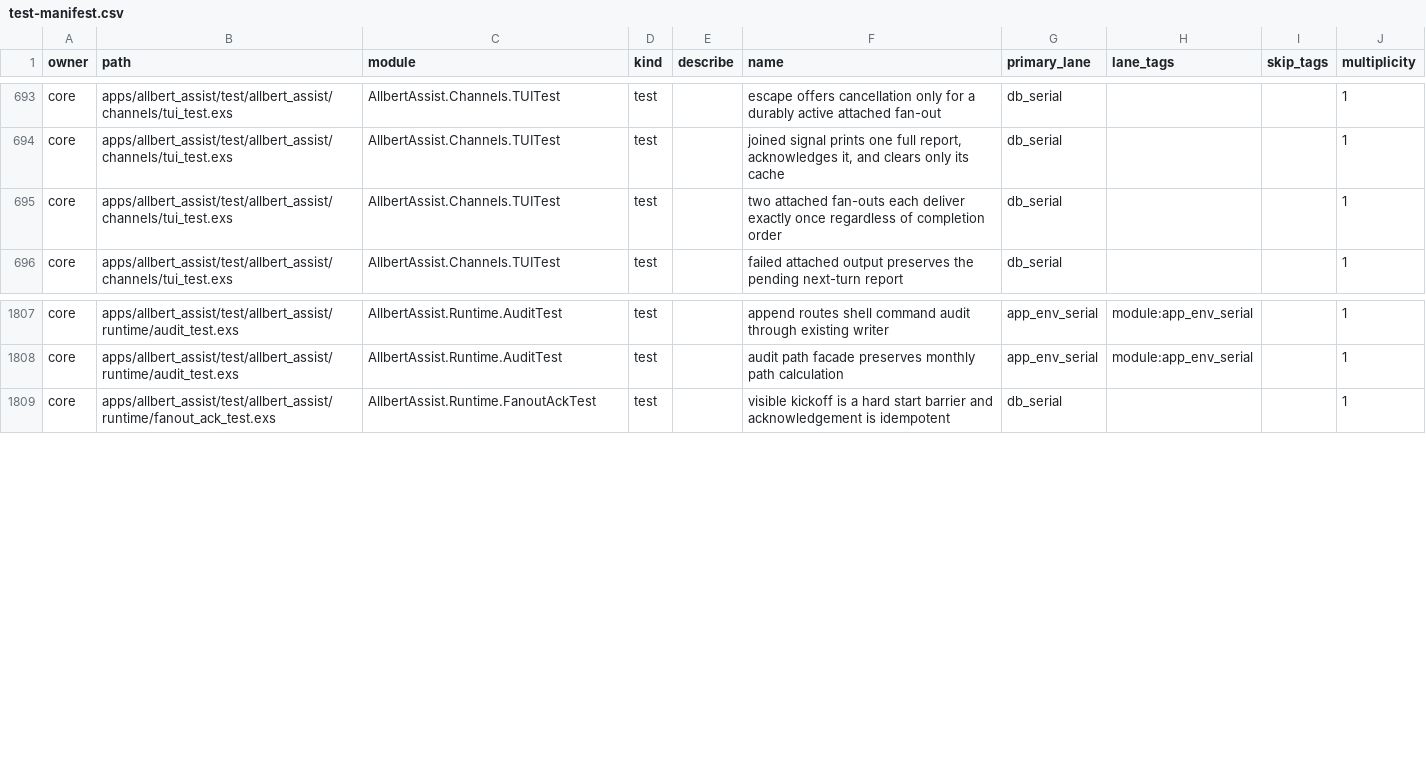
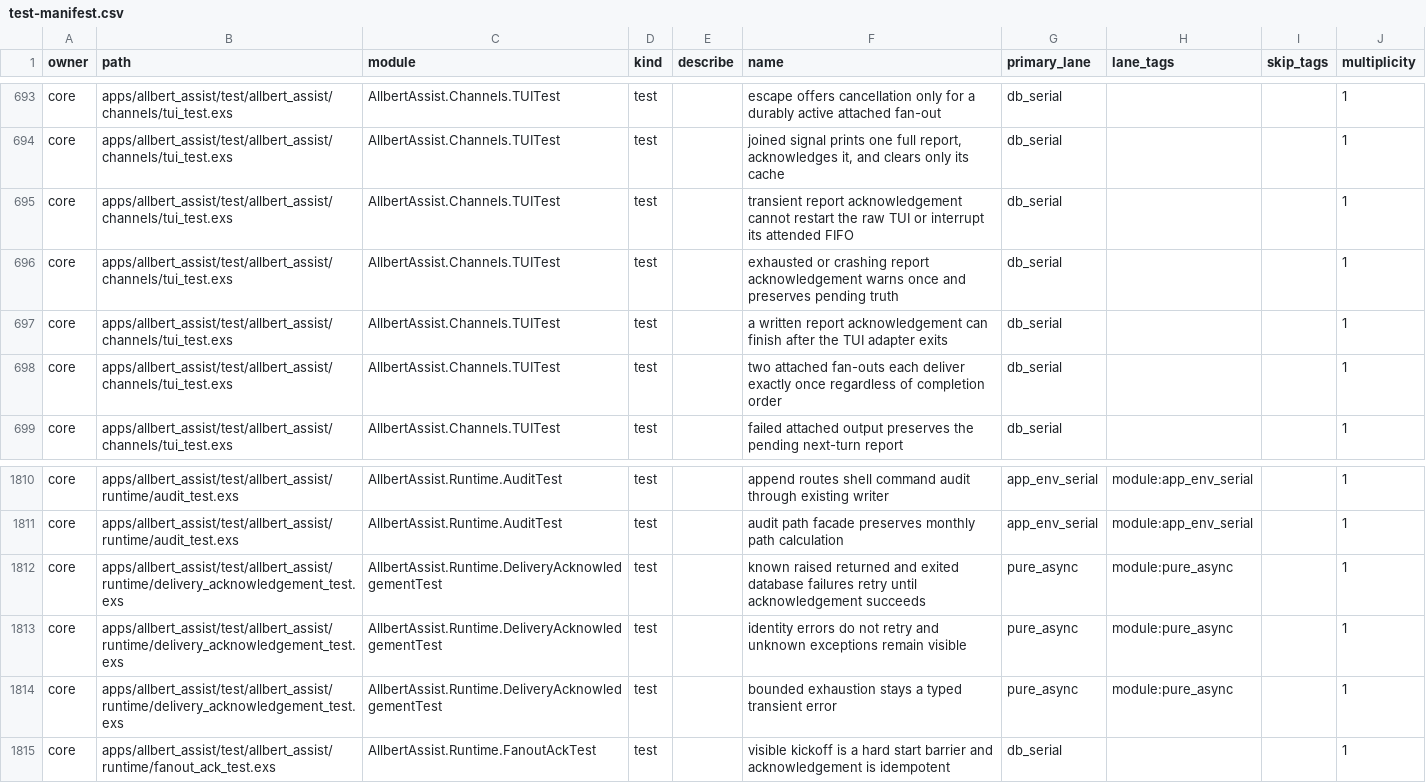
Before and after one commit to lexlapax/allbert-assist, a CSV file: docs/validation/test-manifest.csv, drawn as a sheet; only a part is shown, gaps mark what is left out.

Commit message:
v1.1 M12.18 isolate report acknowledgements

```diff
--- a/docs/validation/test-manifest.csv
+++ b/docs/validation/test-manifest.csv
@@ -694,2 +694,5 @@
 "core","apps/allbert_assist/test/allbert_assist/channels/tui_test.exs","AllbertAssist.Channels.TUITest","test","","joined signal prints one full report, acknowledges it, and clears only its cache","db_serial","","","1"
+"core","apps/allbert_assist/test/allbert_assist/channels/tui_test.exs","AllbertAssist.Channels.TUITest","test","","transient report acknowledgement cannot restart the raw TUI or interrupt its attended FIFO","db_serial","","","1"
+"core","apps/allbert_assist/test/allbert_assist/channels/tui_test.exs","AllbertAssist.Channels.TUITest","test","","exhausted or crashing report acknowledgement warns once and preserves pending truth","db_serial","","","1"
+"core","apps/allbert_assist/test/allbert_assist/channels/tui_test.exs","AllbertAssist.Channels.TUITest","test","","a written report acknowledgement can finish after the TUI adapter exits","db_serial","","","1"
 "core","apps/allbert_assist/test/allbert_assist/channels/tui_test.exs","AllbertAssist.Channels.TUITest","test","","two attached fan-outs each deliver exactly once regardless of completion order","db_serial","","","1"
@@ -1808,2 +1811,5 @@
 "core","apps/allbert_assist/test/allbert_assist/runtime/audit_test.exs","AllbertAssist.Runtime.AuditTest","test","","audit path facade preserves monthly path calculation","app_env_serial","module:app_env_serial","","1"
+"core","apps/allbert_assist/test/allbert_assist/runtime/delivery_acknowledgement_test.exs","AllbertAssist.Runtime.DeliveryAcknowledgementTest","test","","known raised returned and exited database failures retry until acknowledgement succeeds","pure_async","module:pure_async","","1"
+"core","apps/allbert_assist/test/allbert_assist/runtime/delivery_acknowledgement_test.exs","AllbertAssist.Runtime.DeliveryAcknowledgementTest","test","","identity errors do not retry and unknown exceptions remain visible","pure_async","module:pure_async","","1"
+"core","apps/allbert_assist/test/allbert_assist/runtime/delivery_acknowledgement_test.exs","AllbertAssist.Runtime.DeliveryAcknowledgementTest","test","","bounded exhaustion stays a typed transient error","pure_async","module:pure_async","","1"
 "core","apps/allbert_assist/test/allbert_assist/runtime/fanout_ack_test.exs","AllbertAssist.Runtime.FanoutAckTest","test","","visible kickoff is a hard start barrier and acknowledgement is idempotent","db_serial","","","1"
```
Also changed, not shown: 17 other files.
